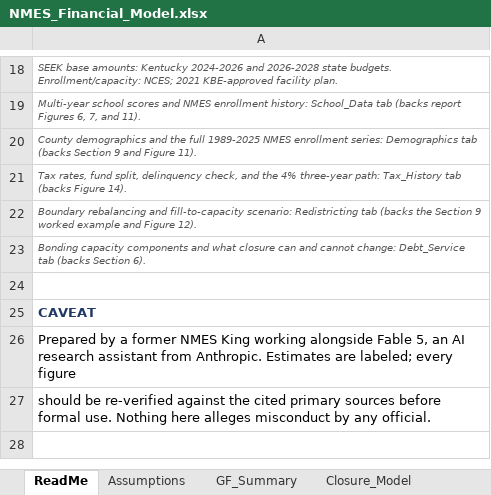
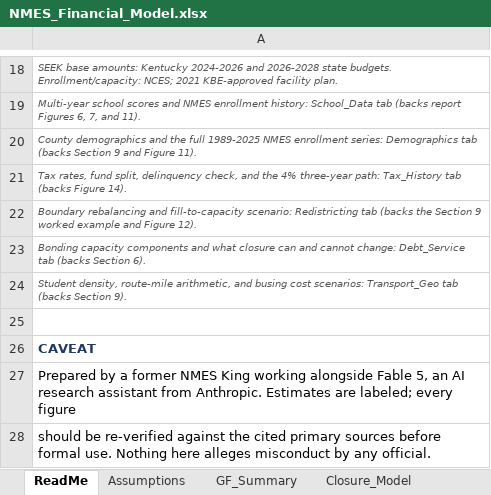
Before and after one commit to ryanuspsagm/SaveNMES, an Excel workbook: NMES_Financial_Model.xlsx, sheet ReadMe, drawn as a sheet; only a part is shown, gaps mark what is left out; values as stored, in another font and other column widths than the file's, no borders; the diff names each change by its address in the sheet, - before the commit and + after, or states it on an @@ line.

```diff
--- a/NMES_Financial_Model.xlsx (sheet ReadMe)
+++ b/NMES_Financial_Model.xlsx (sheet ReadMe)
+row 24: Student density, route-mile arithmetic, and busing cost scenarios: Transport_Geo tab (backs Section 9).
```
Also changed, not shown: other sheet tabs, 5 other files.
